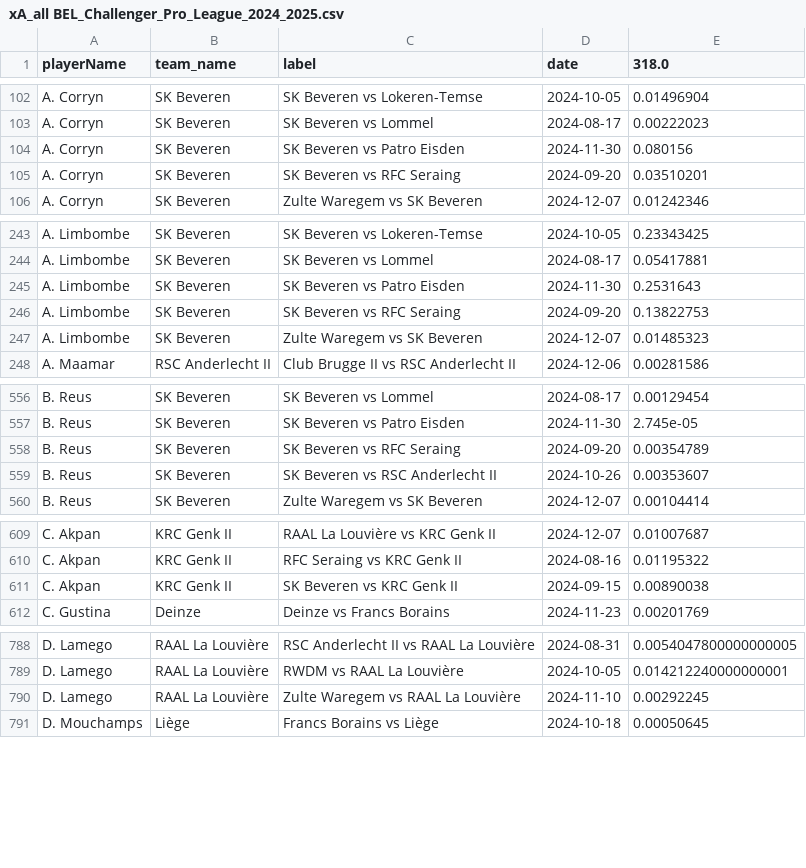
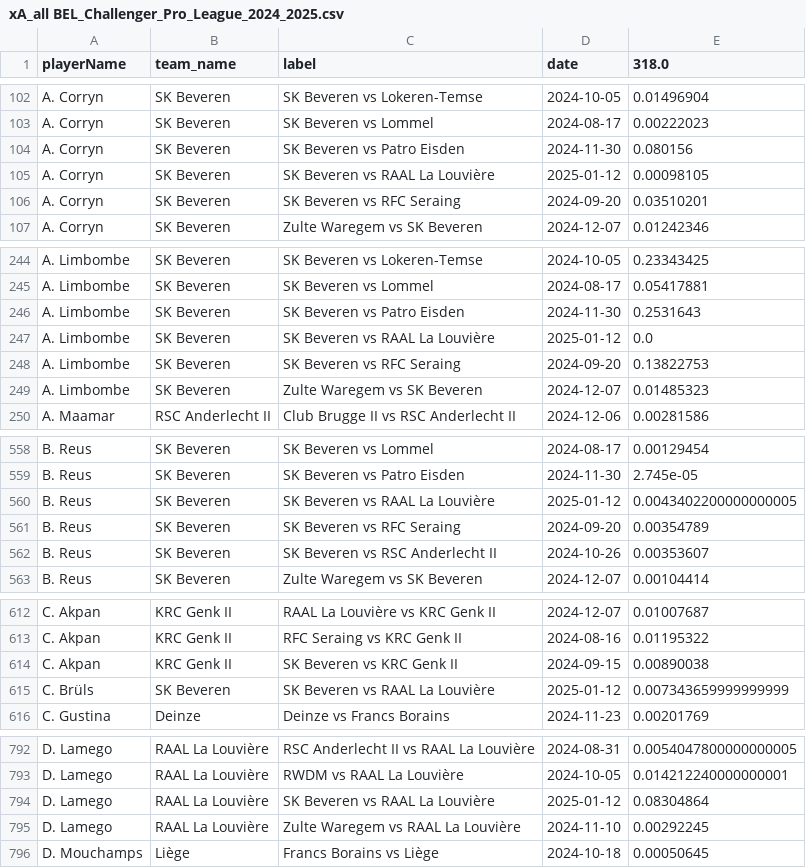
Before and after one commit to AC-Horsens/AC-Horsens-scouting, a CSV file: BEL_Challenger_Pro_League_2024_2025/xA_all BEL_Challenger_Pro_League_2024_2025.csv, drawn as a sheet; only a part is shown, gaps mark what is left out; the diff covers the shown part only; the diff names each change by its address in the sheet, - before the commit and + after, or states it on an @@ line.

```diff
--- a/BEL_Challenger_Pro_League_2024_2025/xA_all BEL_Challenger_Pro_League_2024_2025.csv
+++ b/BEL_Challenger_Pro_League_2024_2025/xA_all BEL_Challenger_Pro_League_2024_2025.csv
+row 105: A. Corryn | SK Beveren | SK Beveren vs RAAL La Louvière | 2025-01-12 | 0.00098105
+row 247: A. Limbombe | SK Beveren | SK Beveren vs RAAL La Louvière | 2025-01-12 | 0.0
+row 560: B. Reus | SK Beveren | SK Beveren vs RAAL La Louvière | 2025-01-12 | 0.0043402200000000005
+row 615: C. Brüls | SK Beveren | SK Beveren vs RAAL La Louvière | 2025-01-12 | 0.007343659999999999
+row 794: D. Lamego | RAAL La Louvière | SK Beveren vs RAAL La Louvière | 2025-01-12 | 0.08304864
```
Also changed, not shown: 25 added rows elsewhere in this file, BEL_Challenger_Pro_League_2024_2025/pv_all BEL_Challenger_Pro_League_2024_2025.csv, BEL_Challenger_Pro_League_2024_2025/xg_all BEL_Challenger_Pro_League_2024_2025.csv, 36 other files.
